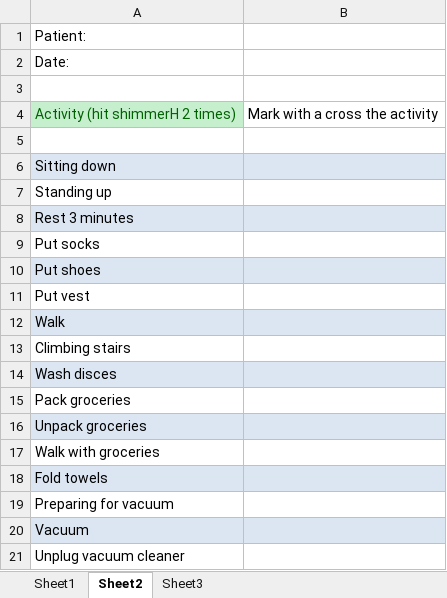
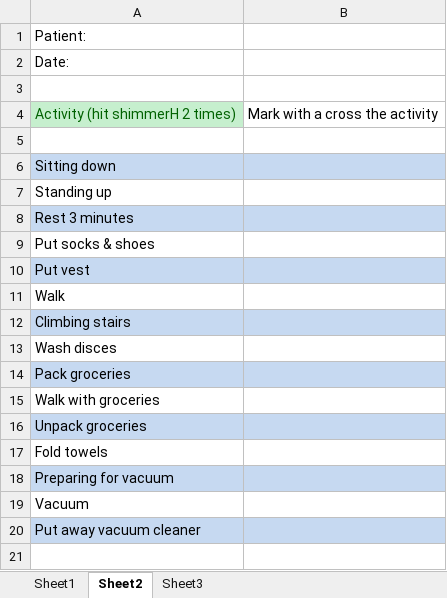
Before and after one commit to gabboshow/ADLstudy, an Excel workbook: ADLstudy_protocol/annotations.xlsx, sheet Sheet2, drawn as a sheet; values as stored, in another font and other column widths than the file's, no borders; removed rows and columns are numbered as before the commit, all else as after; the diff names each change by its address in the sheet, - before the commit and + after, or states it on an @@ line.

```diff
--- a/ADLstudy_protocol/annotations.xlsx (sheet Sheet2)
+++ b/ADLstudy_protocol/annotations.xlsx (sheet Sheet2)
-A9: Put socks
+A9: Put socks & shoes
-row 10: Put shoes
-A10:B10 fill: none
+A10:B10 fill: #C6D9F1
-A11:B11 fill: #DCE6F2
+A11:B11 fill: none
-A12:B12 fill: none
+A12:B12 fill: #C6D9F1
-A13:B13 fill: #DCE6F2
+A13:B13 fill: none
-A14:B14 fill: none
+A14:B14 fill: #C6D9F1
@@ row 17 moved to row 15: Walk with groceries @@
-A17:B17 fill: #DCE6F2
+A17:B17 fill: none
-A18:B18 fill: none
+A18:B18 fill: #C6D9F1
-A19:B19 fill: #DCE6F2
+A19:B19 fill: none
-A20: Unplug vacuum cleaner
+A20: Put away vacuum cleaner
-A20:B20 fill: none
+A20:B20 fill: #C6D9F1
```
Also changed, not shown: 15 other files.
